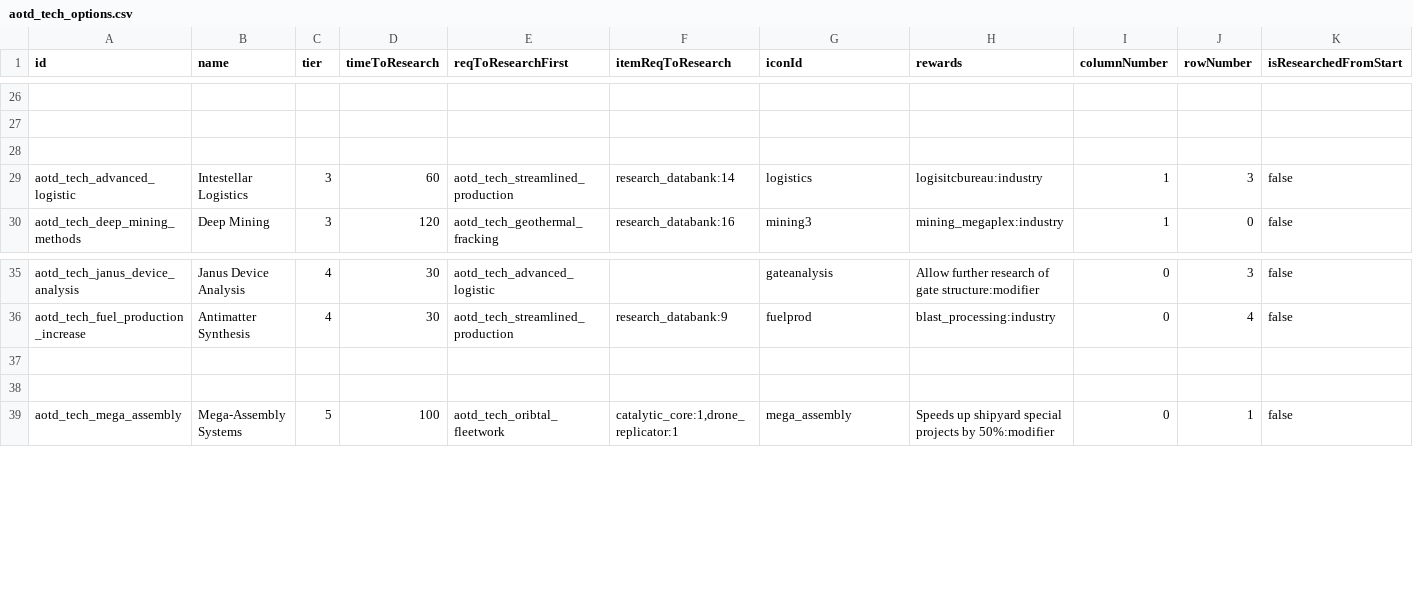
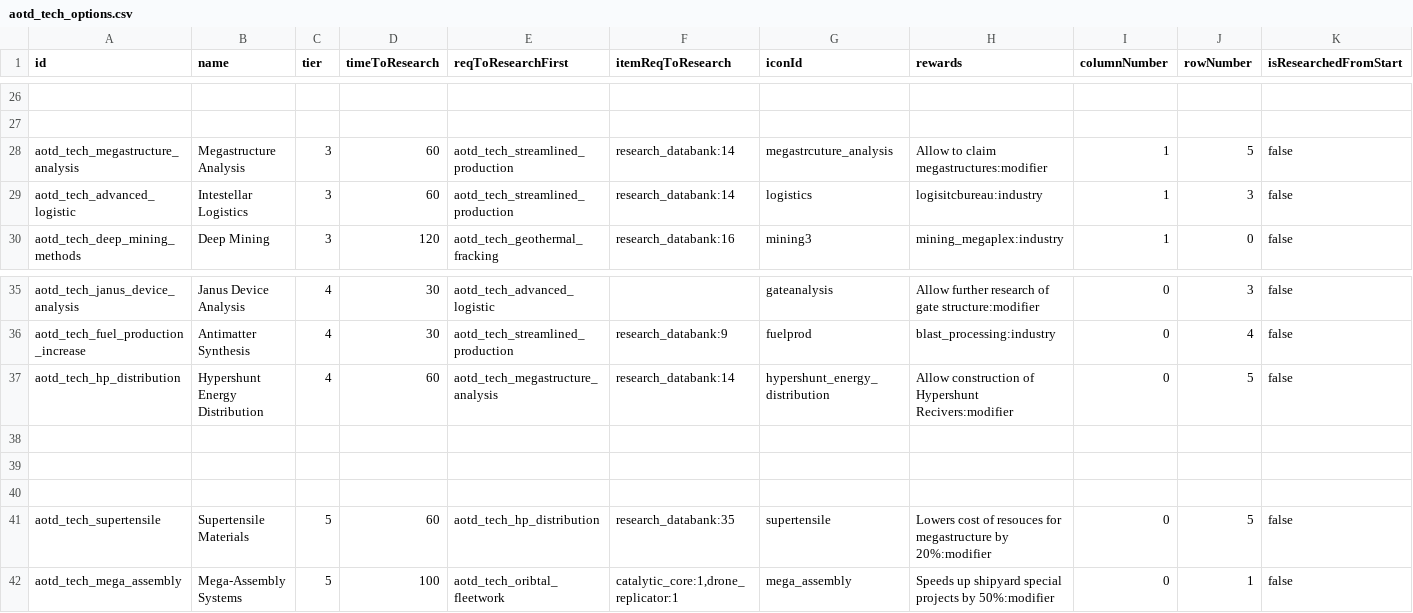
Before and after one commit to Kaysaar/Ashes-Of-The-Domain-VOK, a CSV file: data/campaign/aotd_tech_options.csv, drawn as a sheet; only a part is shown, gaps mark what is left out; rows hold the shown columns only; the diff names each change by its address in the sheet, - before the commit and + after, or states it on an @@ line.

```diff
--- a/data/campaign/aotd_tech_options.csv
+++ b/data/campaign/aotd_tech_options.csv
-row 28: (empty)
+row 28: aotd_tech_megastructure_analysis | Megastructure Analysis | 3 | 60 | aotd_tech_streamlined_production | research_databank:14 | megastrcuture_analysis | Allow to claim megastructures:modifier | 1 | 5 | false
+row 37: aotd_tech_hp_distribution | Hypershunt Energy Distribution | 4 | 60 | aotd_tech_megastructure_analysis | research_databank:14 | hypershunt_energy_distribution | Allow construction of Hypershunt Recivers:modifier | 0 | 5 | false
+row 40: (empty)
+row 41: aotd_tech_supertensile | Supertensile Materials | 5 | 60 | aotd_tech_hp_distribution | research_databank:35 | supertensile | Lowers cost of resouces for megastructure by 20%:modifier | 0 | 5 | false
```
Also changed, not shown: data/campaign/aotd_megastructure.csv, data/campaign/aotd_megastructure_sections.csv, 7 other files.
